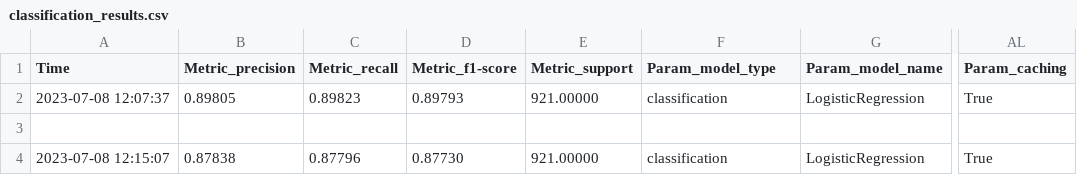
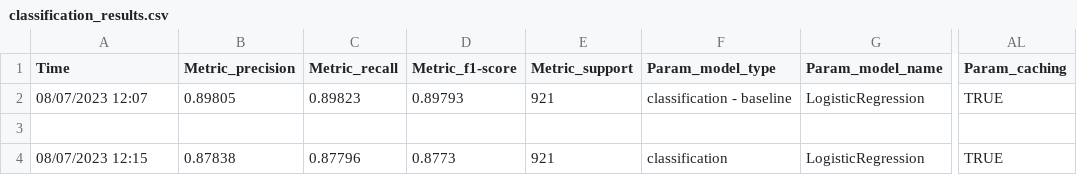
Before and after one commit to gilayache/Final-project-feature-selection-in-gene-expression, a CSV file: src/evaluation/results/classification_results.csv, drawn as a sheet; only a part is shown, gaps mark what is left out; the diff names each change by its address in the sheet, - before the commit and + after, or states it on an @@ line.

```diff
--- a/src/evaluation/results/classification_results.csv
+++ b/src/evaluation/results/classification_results.csv
-A2 (Time): 2023-07-08 12:07:37
+A2 (Time): 08/07/2023 12:07
-E2 (Metric_support): 921.00000
+E2 (Metric_support): 921
-F2 (Param_model_type): classification
+F2 (Param_model_type): classification - baseline
-AL2 (Param_caching): True
+AL2 (Param_caching): TRUE
-A4 (Time): 2023-07-08 12:15:07
+A4 (Time): 08/07/2023 12:15
-D4 (Metric_f1-score): 0.87730
+D4 (Metric_f1-score): 0.8773
-E4 (Metric_support): 921.00000
+E4 (Metric_support): 921
-AL4 (Param_caching): True
+AL4 (Param_caching): TRUE
```
Also changed, not shown: 2 other files.
